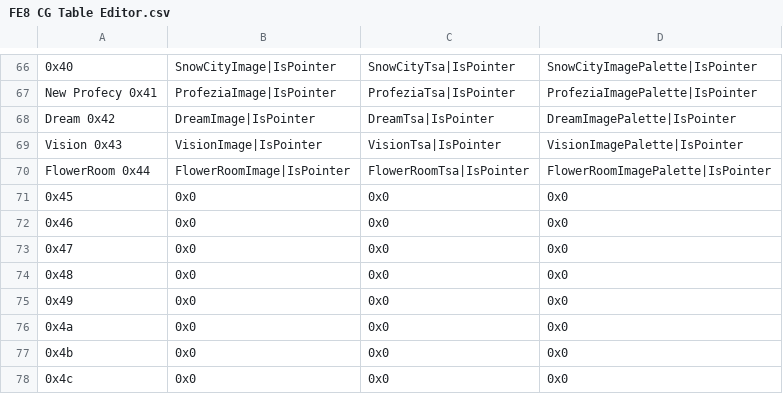
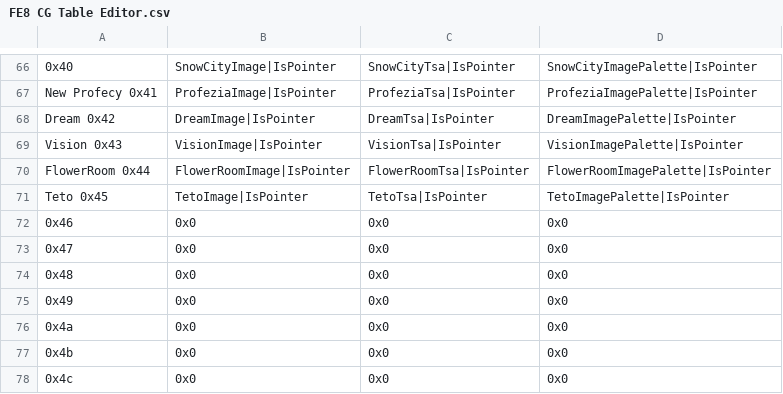
Before and after one commit to Alaric112/SkillSystem_FE8-master, a CSV file: Tables/FE8 Nightmare modules/Background/FE8 CG Table Editor.csv, drawn as a sheet; only a part is shown, gaps mark what is left out; removed rows and columns are numbered as before the commit, all else as after; the diff names each change by its address in the sheet, - before the commit and + after, or states it on an @@ line.

```diff
--- a/Tables/FE8 Nightmare modules/Background/FE8 CG Table Editor.csv
+++ b/Tables/FE8 Nightmare modules/Background/FE8 CG Table Editor.csv
-row 71: 0x45 | 0x0 | 0x0 | 0x0
+row 71: Teto 0x45 | TetoImage|IsPointer | TetoTsa|IsPointer | TetoImagePalette|IsPointer
```
Also changed, not shown: 11 other files.
